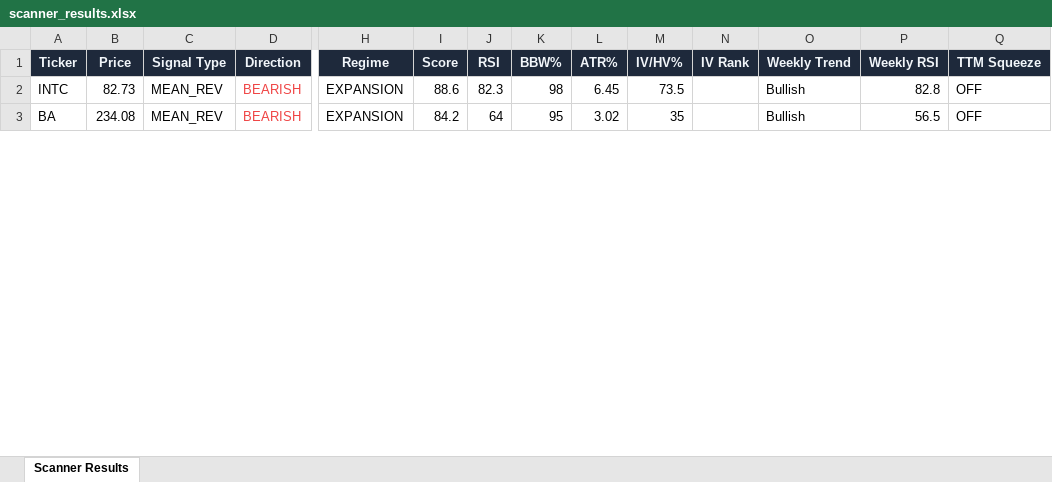
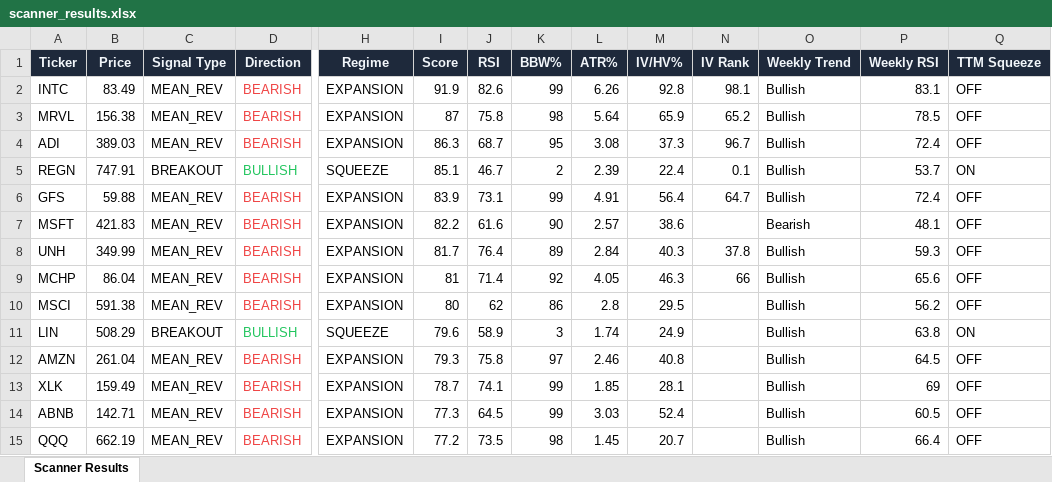
Before and after one commit to 6000rr4n/BM-screener, an Excel workbook: output/scanner_results.xlsx, sheet Scanner Results, drawn as a sheet; only a part is shown, gaps mark what is left out; values as stored, in another font and other column widths than the file's, no borders; addresses are those after the commit; rows hold the shown columns only; the diff covers the shown part only; the diff names each change by its address in the sheet, - before the commit and + after, or states it on an @@ line.

```diff
--- a/output/scanner_results.xlsx (sheet Scanner Results)
+++ b/output/scanner_results.xlsx (sheet Scanner Results)
-B2 (Price): 82.73
+B2 (Price): 83.49
-I2 (Score): 88.6
+I2 (Score): 91.9
-J2 (RSI): 82.3
+J2 (RSI): 82.6
-K2 (BBW%): 98
+K2 (BBW%): 99
-L2 (ATR%): 6.45
+L2 (ATR%): 6.26
-M2 (IV/HV%): 73.5
+M2 (IV/HV%): 92.8
-N2 (IV Rank): (empty)
+N2 (IV Rank): 98.1
-P2 (Weekly RSI): 82.8
+P2 (Weekly RSI): 83.1
+row 3: MRVL | 156.38 | MEAN_REV | BEARISH | EXPANSION | 87 | 75.8 | 98 | 5.64 | 65.9 | 65.2 | Bullish | 78.5 | OFF
-A4 (Ticker): BA
+A4 (Ticker): ADI
-B4 (Price): 234.08
+B4 (Price): 389.03
-I4 (Score): 84.2
+I4 (Score): 86.3
-J4 (RSI): 64
+J4 (RSI): 68.7
-L4 (ATR%): 3.02
+L4 (ATR%): 3.08
-M4 (IV/HV%): 35
+M4 (IV/HV%): 37.3
-N4 (IV Rank): (empty)
+N4 (IV Rank): 96.7
-P4 (Weekly RSI): 56.5
+P4 (Weekly RSI): 72.4
+row 5: REGN | 747.91 | BREAKOUT | BULLISH | SQUEEZE | 85.1 | 46.7 | 2 | 2.39 | 22.4 | 0.1 | Bullish | 53.7 | ON
+row 6: GFS | 59.88 | MEAN_REV | BEARISH | EXPANSION | 83.9 | 73.1 | 99 | 4.91 | 56.4 | 64.7 | Bullish | 72.4 | OFF
+row 7: MSFT | 421.83 | MEAN_REV | BEARISH | EXPANSION | 82.2 | 61.6 | 90 | 2.57 | 38.6 |  | Bearish | 48.1 | OFF
+row 8: UNH | 349.99 | MEAN_REV | BEARISH | EXPANSION | 81.7 | 76.4 | 89 | 2.84 | 40.3 | 37.8 | Bullish | 59.3 | OFF
+row 9: MCHP | 86.04 | MEAN_REV | BEARISH | EXPANSION | 81 | 71.4 | 92 | 4.05 | 46.3 | 66 | Bullish | 65.6 | OFF
+row 10: MSCI | 591.38 | MEAN_REV | BEARISH | EXPANSION | 80 | 62 | 86 | 2.8 | 29.5 |  | Bullish | 56.2 | OFF
+row 11: LIN | 508.29 | BREAKOUT | BULLISH | SQUEEZE | 79.6 | 58.9 | 3 | 1.74 | 24.9 |  | Bullish | 63.8 | ON
+row 12: AMZN | 261.04 | MEAN_REV | BEARISH | EXPANSION | 79.3 | 75.8 | 97 | 2.46 | 40.8 |  | Bullish | 64.5 | OFF
+row 13: XLK | 159.49 | MEAN_REV | BEARISH | EXPANSION | 78.7 | 74.1 | 99 | 1.85 | 28.1 |  | Bullish | 69 | OFF
+row 14: ABNB | 142.71 | MEAN_REV | BEARISH | EXPANSION | 77.3 | 64.5 | 99 | 3.03 | 52.4 |  | Bullish | 60.5 | OFF
+row 15: QQQ | 662.19 | MEAN_REV | BEARISH | EXPANSION | 77.2 | 73.5 | 98 | 1.45 | 20.7 |  | Bullish | 66.4 | OFF
```
Also changed, not shown: 14 added rows, 13 removed rows and 144 edited cells elsewhere in this sheet, 1 other file.
